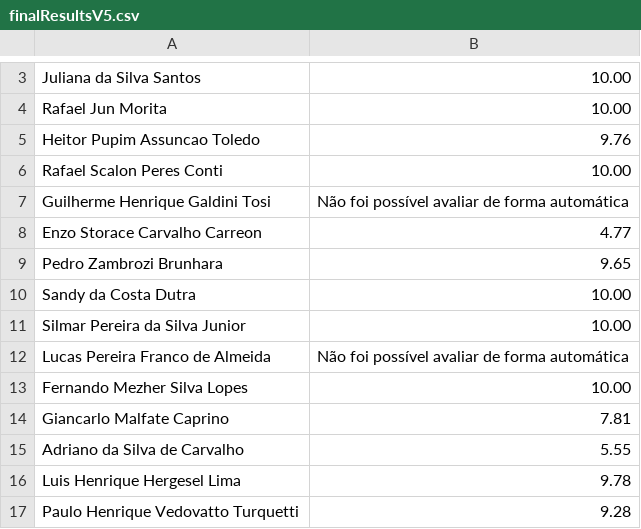
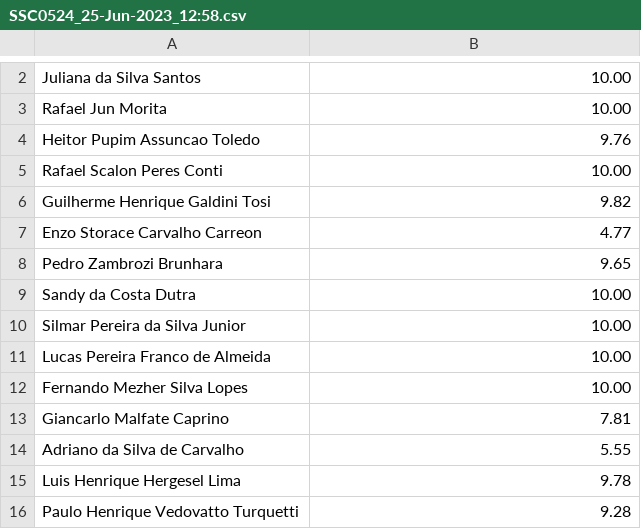
Before and after one commit to EduardoMirandaz/MonitoriasVVTS-Testes, a CSV file: automated_rating_students_script/FinalResults/SSC0524_25-Jun-2023_12:58.csv (was automated_rating_students_script/finalResultsV5.csv), drawn as a sheet; only a part is shown, gaps mark what is left out; the diff covers the shown part only.

```diff
--- a/automated_rating_students_script/finalResultsV5.csv
+++ b/automated_rating_students_script/FinalResults/SSC0524_25-Jun-2023_12:58.csv
@@ -6,3 +5,3 @@ Heitor Pupim Assuncao Toledo;9.76
 Rafael Scalon Peres Conti;10.00
-Guilherme Henrique Galdini Tosi;Não foi possível avaliar de forma automática
+Guilherme Henrique Galdini Tosi;9.82
 Enzo Storace Carvalho Carreon;4.77
@@ -11,3 +10,3 @@ Sandy da Costa Dutra;10.00
 Silmar Pereira da Silva Junior;10.00
-Lucas Pereira Franco de Almeida;Não foi possível avaliar de forma automática
+Lucas Pereira Franco de Almeida;10.00
 Fernando Mezher Silva Lopes;10.00
```
Also changed, not shown: 1 removed row and 10 edited cells elsewhere in this file, 10 other files.
